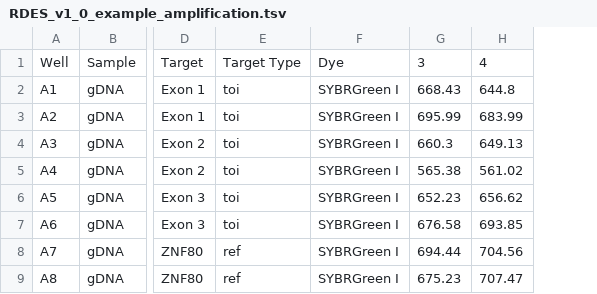
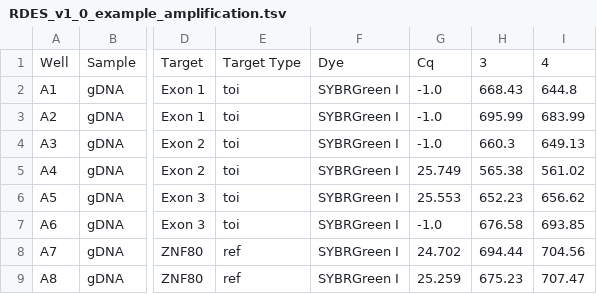
Before and after one commit to RDML-consortium/rdml-schema, a TSV file: RDES_v1_0_example_amplification.tsv, drawn as a sheet; only a part is shown, gaps mark what is left out; the diff names each change by its address in the sheet, - before the commit and + after, or states it on an @@ line.

```diff
--- a/RDES_v1_0_example_amplification.tsv
+++ b/RDES_v1_0_example_amplification.tsv
+column G, rows 1-9: Cq | -1.0 | -1.0 | -1.0 | 25.749 | 25.553 | -1.0 | 24.702 | 25.259
```
Also changed, not shown: RDES_v1_0_example_melting.tsv, 4 other files.
